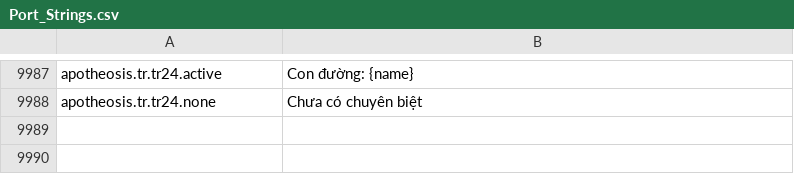
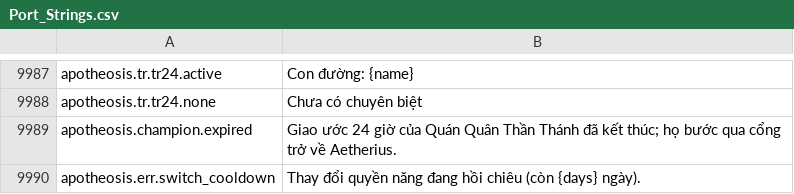
Before and after one commit to Chuz13/daggerfall-forever, a CSV file: locales/vi/Port_Strings.csv, drawn as a sheet; only a part is shown, gaps mark what is left out.

```diff
--- a/locales/vi/Port_Strings.csv
+++ b/locales/vi/Port_Strings.csv
@@ -9990 +9990,3 @@ apotheosis.tr.tr24.active,"Con đường: {name}"
 apotheosis.tr.tr24.none,"Chưa có chuyên biệt"
+apotheosis.champion.expired,"Giao ước 24 giờ của Quán Quân Thần Thánh đã kết thúc; họ bước qua cổng trở về Aetherius."
+apotheosis.err.switch_cooldown,"Thay đổi quyền năng đang hồi chiêu (còn {days} ngày)."
```
Also changed, not shown: locales/de/Port_Strings.csv, locales/el/Port_Strings.csv, 31 other files.
